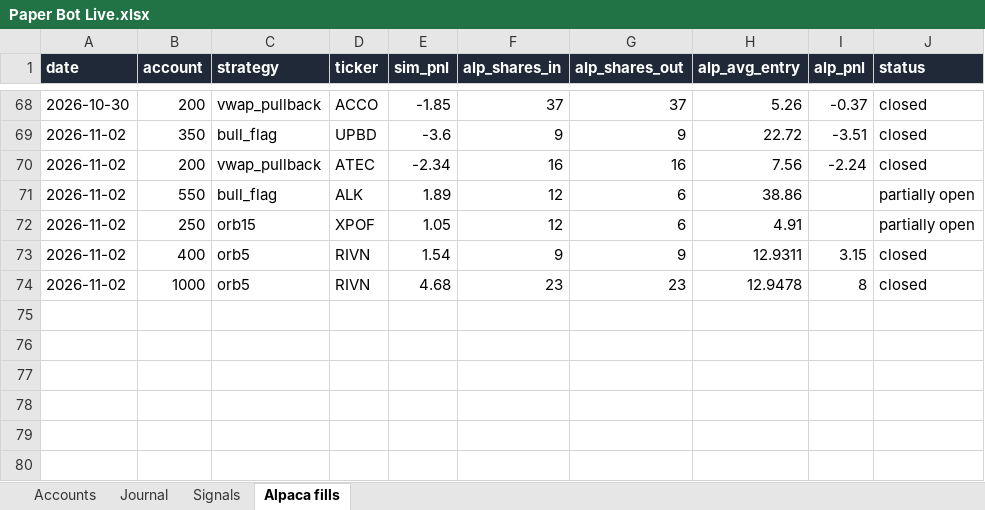
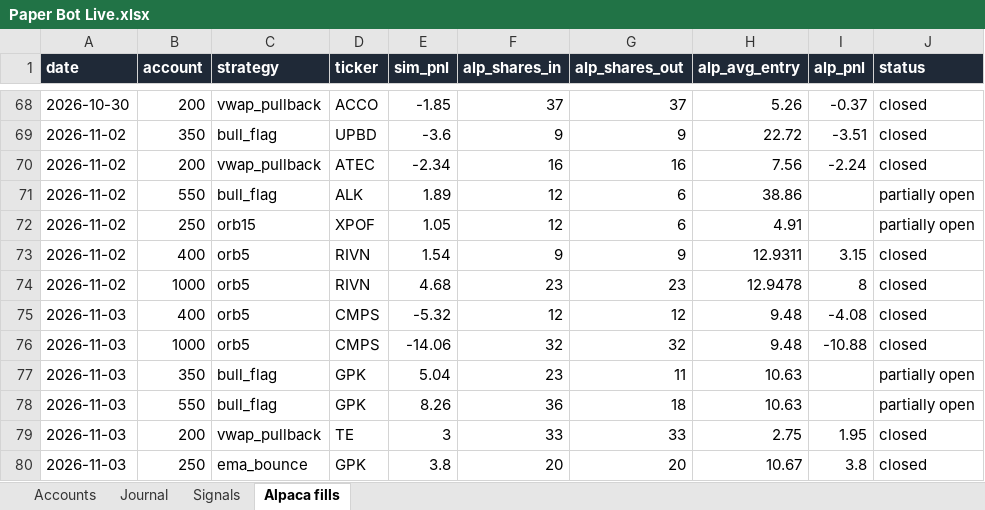
Before and after one commit to newurbaninfluence-lgtm/paper-trading-bot, an Excel workbook: reports/Paper Bot Live.xlsx, sheet Alpaca fills, drawn as a sheet; only a part is shown, gaps mark what is left out; values as stored, in another font and other column widths than the file's, no borders; the diff names each change by its address in the sheet, - before the commit and + after, or states it on an @@ line.

```diff
--- a/reports/Paper Bot Live.xlsx (sheet Alpaca fills)
+++ b/reports/Paper Bot Live.xlsx (sheet Alpaca fills)
+row 75: 2026-11-03 | 400 | orb5 | CMPS | -5.32 | 12 | 12 | 9.48 | -4.08 | closed
+row 76: 2026-11-03 | 1000 | orb5 | CMPS | -14.06 | 32 | 32 | 9.48 | -10.88 | closed
+row 77: 2026-11-03 | 350 | bull_flag | GPK | 5.04 | 23 | 11 | 10.63 |  | partially open
+row 78: 2026-11-03 | 550 | bull_flag | GPK | 8.26 | 36 | 18 | 10.63 |  | partially open
+row 79: 2026-11-03 | 200 | vwap_pullback | TE | 3 | 33 | 33 | 2.75 | 1.95 | closed
+row 80: 2026-11-03 | 250 | ema_bounce | GPK | 3.8 | 20 | 20 | 10.67 | 3.8 | closed
```
Also changed, not shown: sheet Signals, sheet Journal, 5 other files.
